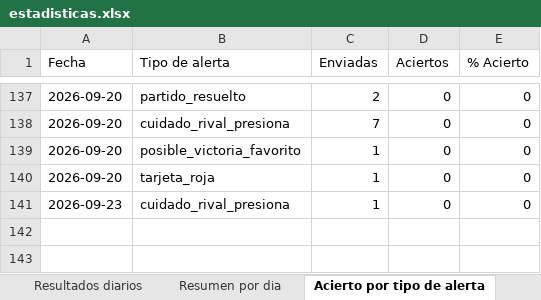
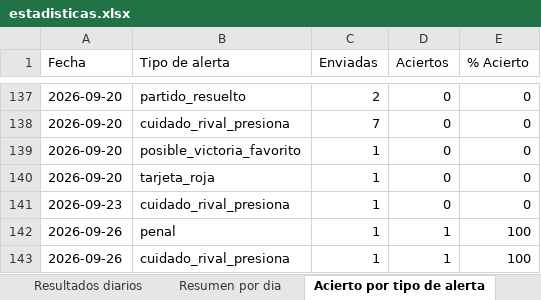
Before and after one commit to erikolivo/alertas-apuestas-espn, an Excel workbook: data/estadisticas.xlsx, sheet Acierto por tipo de alerta, drawn as a sheet; only a part is shown, gaps mark what is left out; values as stored, in another font and other column widths than the file's, no borders; the diff names each change by its address in the sheet, - before the commit and + after, or states it on an @@ line.

```diff
--- a/data/estadisticas.xlsx (sheet Acierto por tipo de alerta)
+++ b/data/estadisticas.xlsx (sheet Acierto por tipo de alerta)
+row 142: 2026-09-26 | penal | 1 | 1 | 100
+row 143: 2026-09-26 | cuidado_rival_presiona | 1 | 1 | 100
```
Also changed, not shown: sheet Resultados diarios, sheet Resumen por dia, 4 other files.
